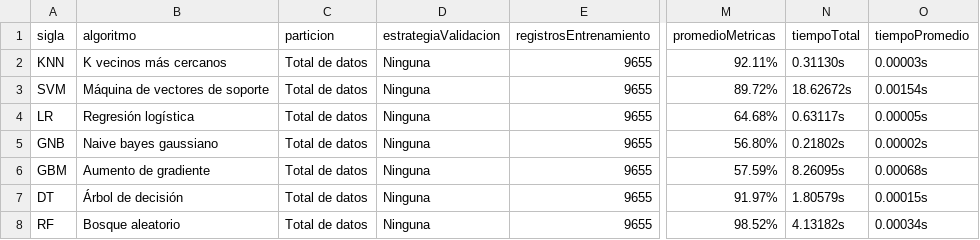
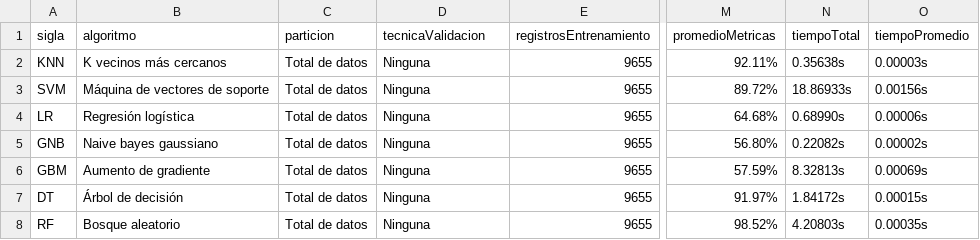
Before and after one commit to RonaldoNolasco/personal-thesis-development, a CSV file: 5-evaluation/1-input/algorithms/result.csv, drawn as a sheet; only a part is shown, gaps mark what is left out; the diff names each change by its address in the sheet, - before the commit and + after, or states it on an @@ line.

Commit message:
renaming all strategie to technique, handling result and result_transposed

```diff
--- a/5-evaluation/1-input/algorithms/result.csv
+++ b/5-evaluation/1-input/algorithms/result.csv
-D1: estrategiaValidacion
+D1: tecnicaValidacion
-N2 (tiempoTotal): 0.31130s
+N2 (tiempoTotal): 0.35638s
-N3 (tiempoTotal): 18.62672s
+N3 (tiempoTotal): 18.86933s
-O3 (tiempoPromedio): 0.00154s
+O3 (tiempoPromedio): 0.00156s
-N4 (tiempoTotal): 0.63117s
+N4 (tiempoTotal): 0.68990s
-O4 (tiempoPromedio): 0.00005s
+O4 (tiempoPromedio): 0.00006s
-N5 (tiempoTotal): 0.21802s
+N5 (tiempoTotal): 0.22082s
-N6 (tiempoTotal): 8.26095s
+N6 (tiempoTotal): 8.32813s
-O6 (tiempoPromedio): 0.00068s
+O6 (tiempoPromedio): 0.00069s
-N7 (tiempoTotal): 1.80579s
+N7 (tiempoTotal): 1.84172s
-N8 (tiempoTotal): 4.13182s
+N8 (tiempoTotal): 4.20803s
-O8 (tiempoPromedio): 0.00034s
+O8 (tiempoPromedio): 0.00035s
```
Also changed, not shown: 4-modelling/3-output/result.csv, 5-evaluation/3-output/all/result.csv, 11 other files.
